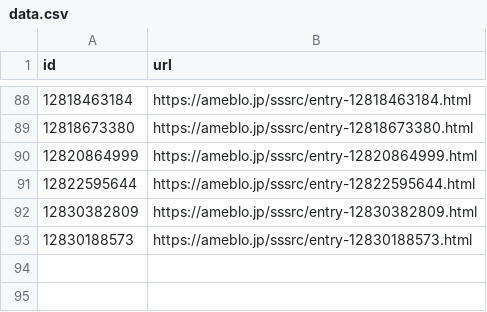
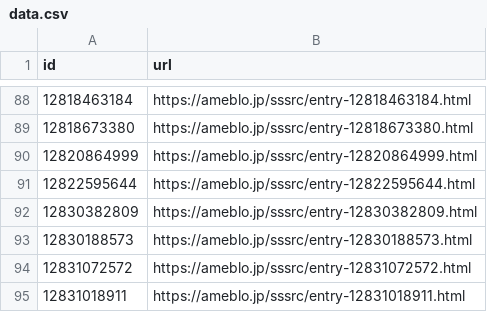
Before and after one commit to SSSRC/ameblo-notify-v2, a CSV file: data/data.csv, drawn as a sheet; only a part is shown, gaps mark what is left out; the diff names each change by its address in the sheet, - before the commit and + after, or states it on an @@ line.

Commit message:
update data

```diff
--- a/data/data.csv
+++ b/data/data.csv
+row 94: 12831072572 | https://ameblo.jp/sssrc/entry-12831072572.html
+row 95: 12831018911 | https://ameblo.jp/sssrc/entry-12831018911.html
```
